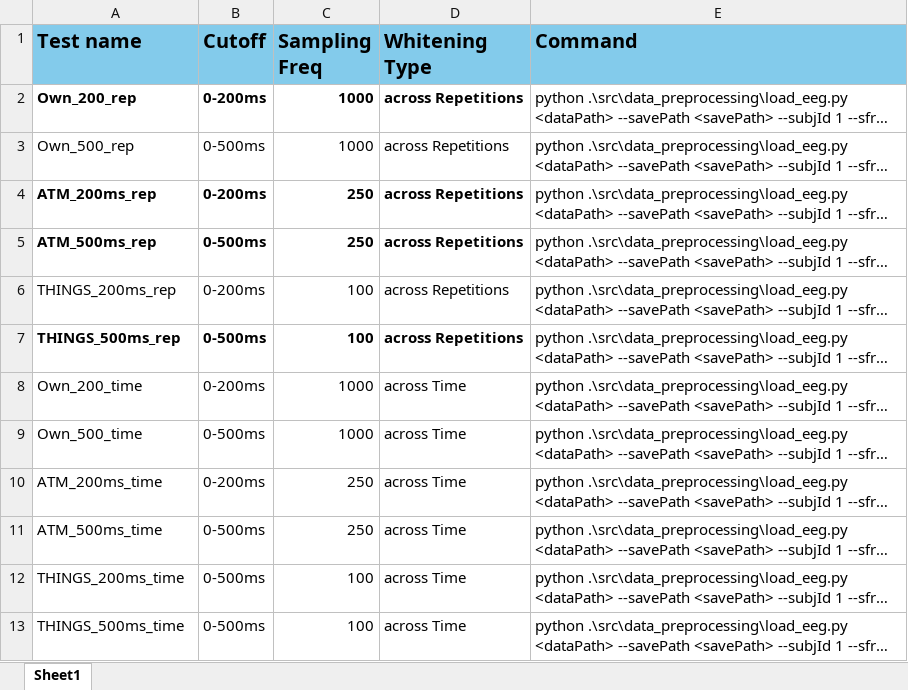
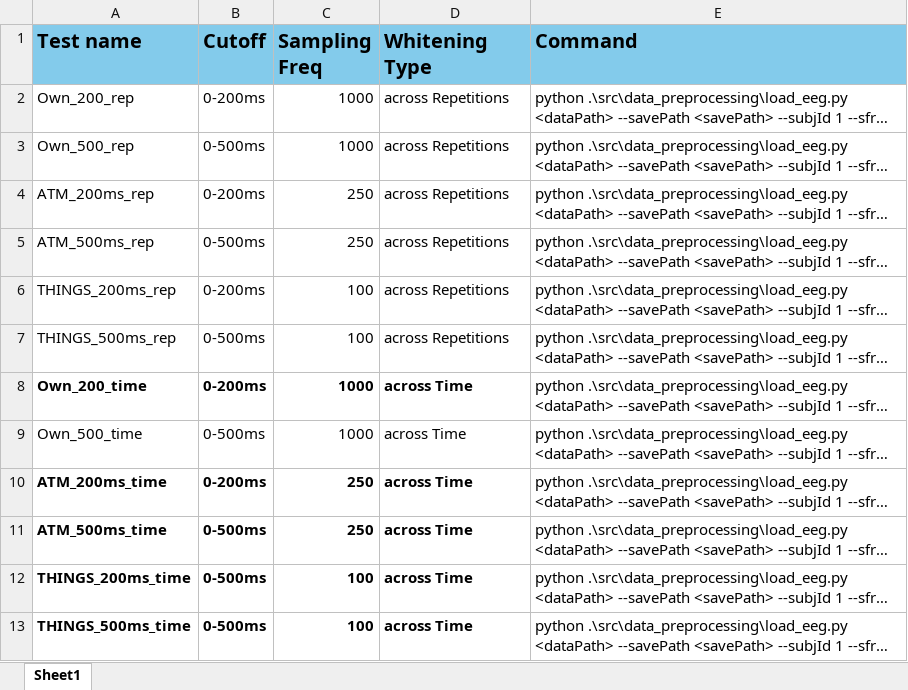
Before and after one commit to kmazrolina/MindEyeV2EEG, an Excel workbook: src/data_preprocessing/ProposedProcessing.xlsx, sheet Sheet1, drawn as a sheet; long unchanged cells end in …; values as stored, in another font and other column widths than the file's, no borders; the diff names each change by its address in the sheet, - before the commit and + after, or states it on an @@ line.

```diff
--- a/src/data_preprocessing/ProposedProcessing.xlsx (sheet Sheet1)
+++ b/src/data_preprocessing/ProposedProcessing.xlsx (sheet Sheet1)
-A2:D2 bold: on
+A2:D2 bold: off
-A4:D5 bold: on
+A4:D5 bold: off
-A7:D7 bold: on
+A7:D7 bold: off
-A8:D8 bold: off
+A8:D8 bold: on
-A10:D13 bold: off
+A10:D13 bold: on
```
Also changed, not shown: 8 other files.
